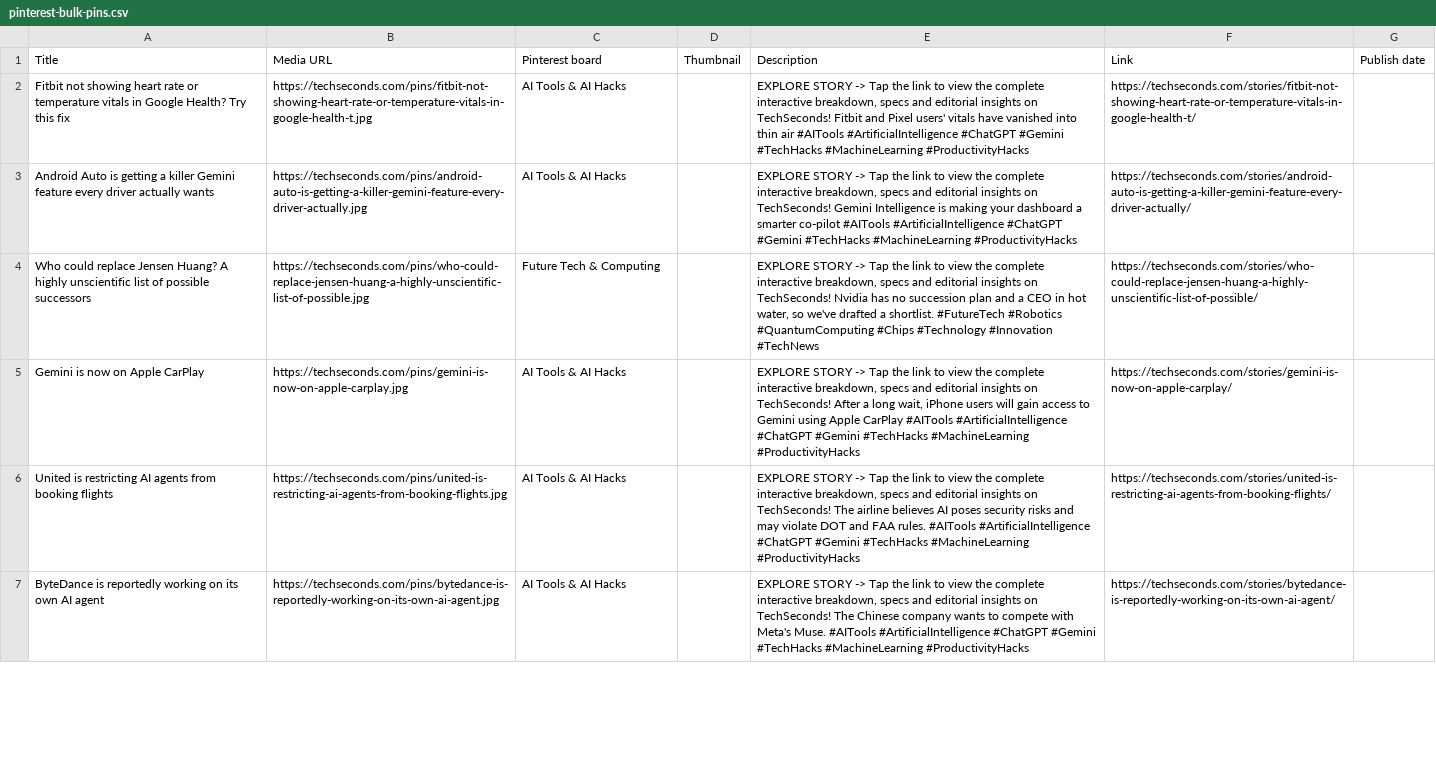
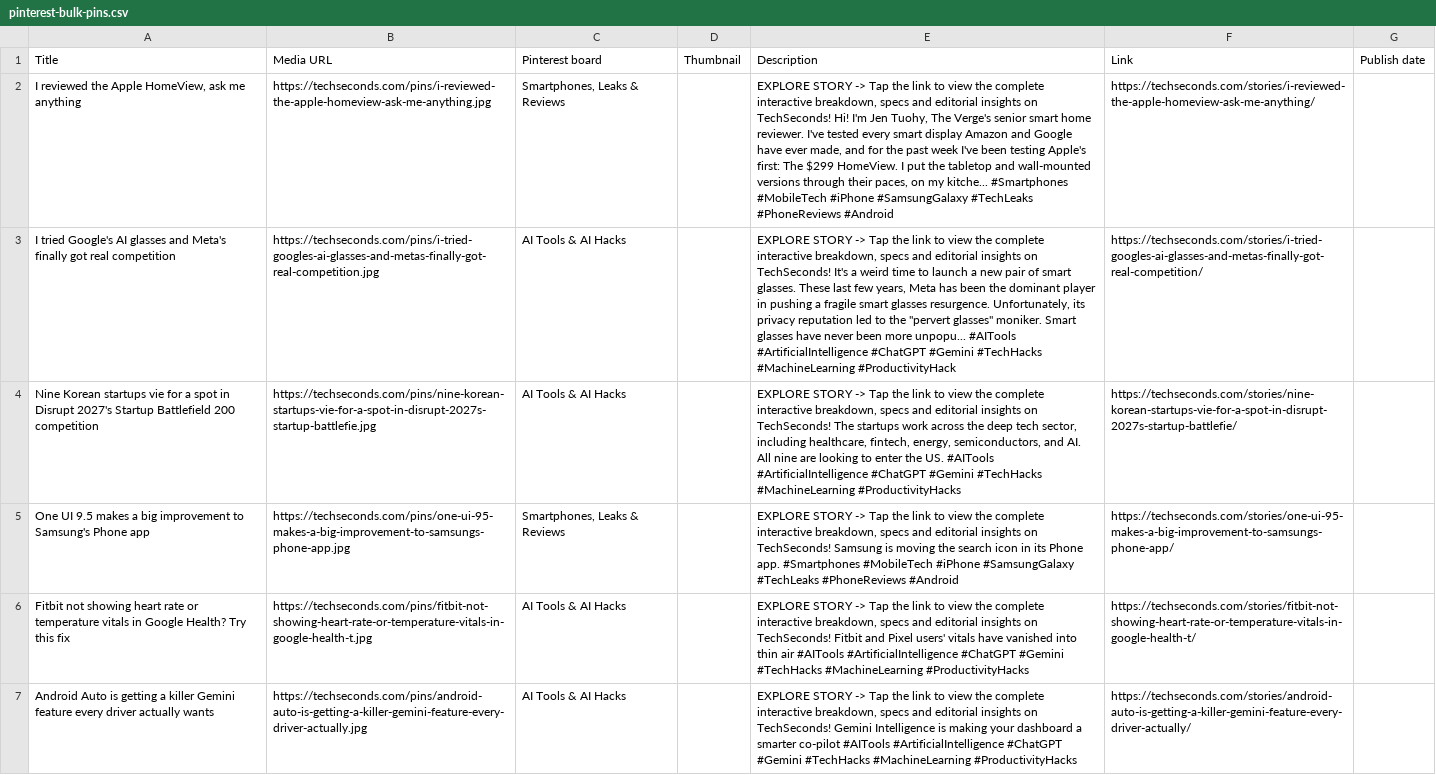
Before and after one commit to ssilu07/techpulse, a CSV file: dist/pinterest-bulk-pins.csv, drawn as a sheet; only a part is shown; the shorter side is filled out with more unchanged rows; the diff names each change by its address in the sheet, - before the commit and + after, or states it on an @@ line.

```diff
--- a/dist/pinterest-bulk-pins.csv
+++ b/dist/pinterest-bulk-pins.csv
+row 2: I reviewed the Apple HomeView, ask me anything | https://techseconds.com/pins/i-reviewed-the-apple-homeview-ask-me-anything.jpg | Smartphones, Leaks & Reviews |  | EXPLORE STORY -> Tap the link to view the complete interactive breakdown, specs and editorial insights on TechSeconds! Hi! I'm Jen Tuohy, The Verge's senior smart home reviewer. I've tested every smart display Amazon and Google have ever made, and for the past week I've been testing Apple's first: The $299 HomeView. I put the tabletop and wall-mounted versions through their paces, on my kitche... #Smartphones #MobileTech #iPhone #SamsungGalaxy #TechLeaks #PhoneReviews #Android | https://techseconds.com/stories/i-reviewed-the-apple-homeview-ask-me-anything/
+row 3: I tried Google's AI glasses and Meta's finally got real competition | https://techseconds.com/pins/i-tried-googles-ai-glasses-and-metas-finally-got-real-competition.jpg | AI Tools & AI Hacks |  | EXPLORE STORY -> Tap the link to view the complete interactive breakdown, specs and editorial insights on TechSeconds! It's a weird time to launch a new pair of smart glasses. These last few years, Meta has been the dominant player in pushing a fragile smart glasses resurgence. Unfortunately, its privacy reputation led to the "pervert glasses" moniker. Smart glasses have never been more unpopu... #AITools #ArtificialIntelligence #ChatGPT #Gemini #TechHacks #MachineLearning #ProductivityHack | https://techseconds.com/stories/i-tried-googles-ai-glasses-and-metas-finally-got-real-competition/
+row 4: Nine Korean startups vie for a spot in Disrupt 2027's Startup Battlefield 200 competition | https://techseconds.com/pins/nine-korean-startups-vie-for-a-spot-in-disrupt-2027s-startup-battlefie.jpg | AI Tools & AI Hacks |  | EXPLORE STORY -> Tap the link to view the complete interactive breakdown, specs and editorial insights on TechSeconds! The startups work across the deep tech sector, including healthcare, fintech, energy, semiconductors, and AI. All nine are looking to enter the US. #AITools #ArtificialIntelligence #ChatGPT #Gemini #TechHacks #MachineLearning #ProductivityHacks | https://techseconds.com/stories/nine-korean-startups-vie-for-a-spot-in-disrupt-2027s-startup-battlefie/
+row 5: One UI 9.5 makes a big improvement to Samsung's Phone app | https://techseconds.com/pins/one-ui-95-makes-a-big-improvement-to-samsungs-phone-app.jpg | Smartphones, Leaks & Reviews |  | EXPLORE STORY -> Tap the link to view the complete interactive breakdown, specs and editorial insights on TechSeconds! Samsung is moving the search icon in its Phone app. #Smartphones #MobileTech #iPhone #SamsungGalaxy #TechLeaks #PhoneReviews #Android | https://techseconds.com/stories/one-ui-95-makes-a-big-improvement-to-samsungs-phone-app/
```
Also changed, not shown: 39 other files.
